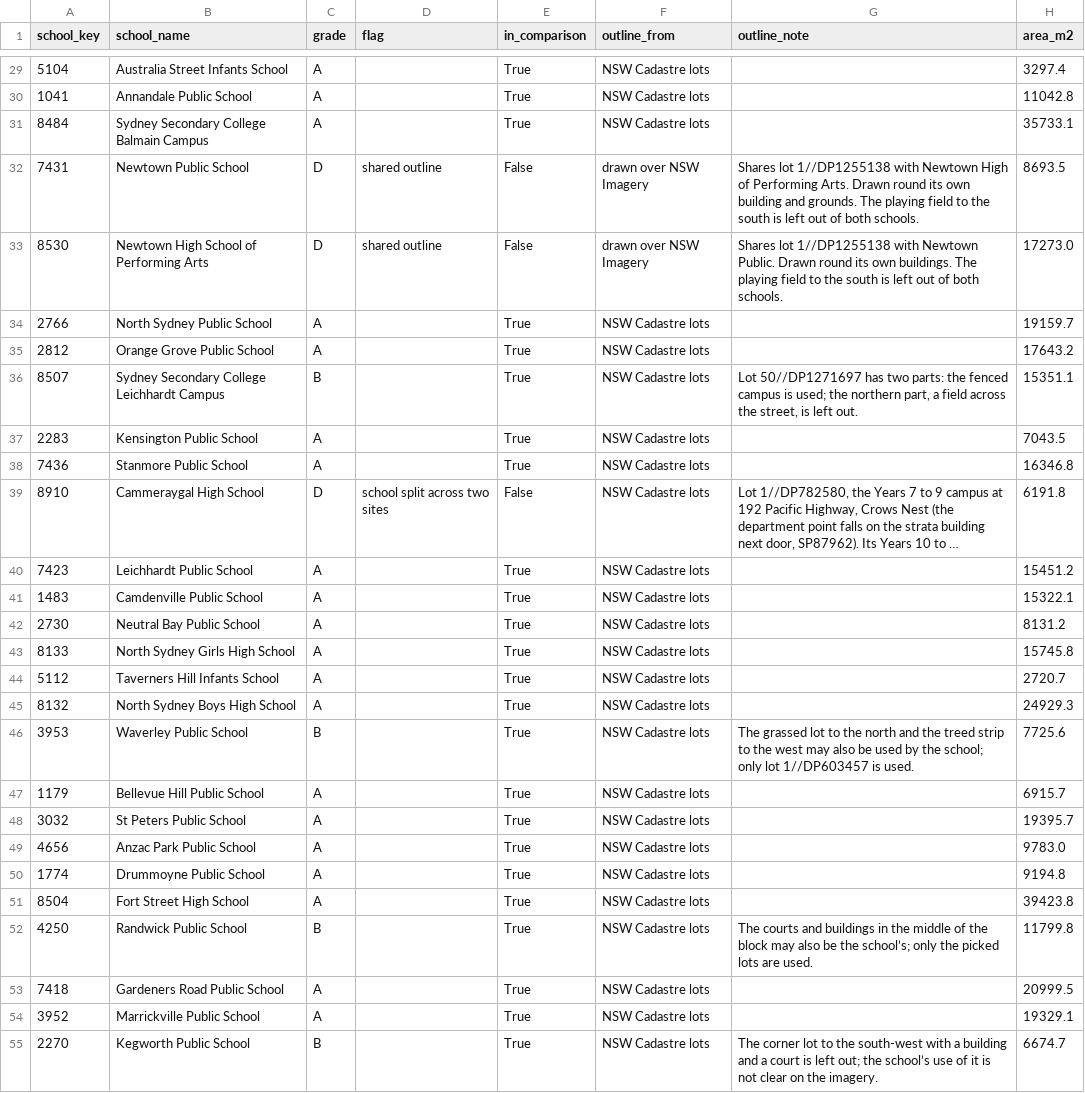
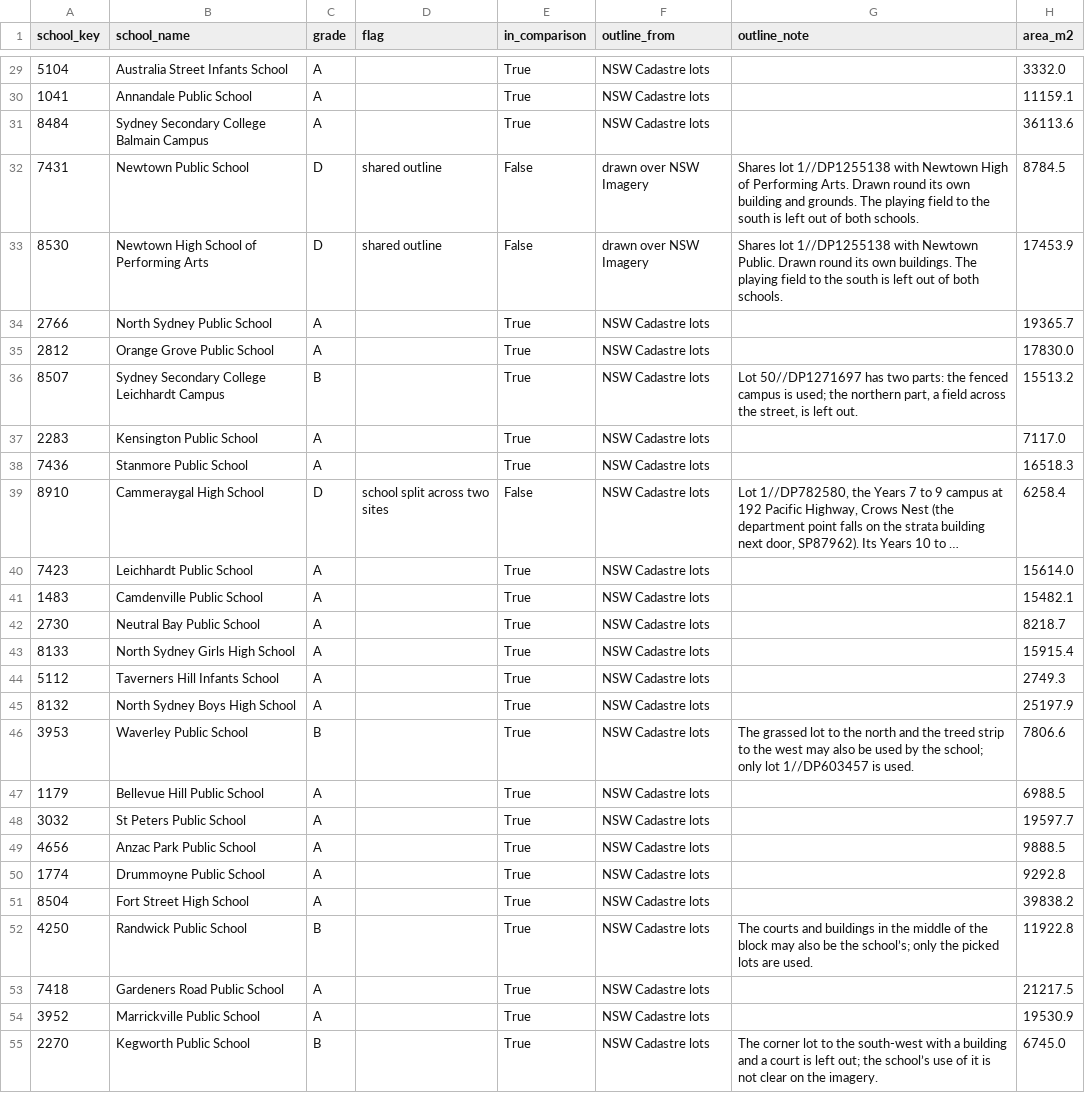
Before and after one commit to cjmuldoon/plotlay-schools-nsw-sa, a CSV file: data/nsw/outline_checklist.csv, drawn as a sheet; only a part is shown, gaps mark what is left out; long unchanged cells end in …; the diff covers the shown part only; the diff names each change by its address in the sheet, - before the commit and + after, or states it on an @@ line.

```diff
--- a/data/nsw/outline_checklist.csv
+++ b/data/nsw/outline_checklist.csv
-H29 (area_m2): 3297.4
+H29 (area_m2): 3332.0
-H30 (area_m2): 11042.8
+H30 (area_m2): 11159.1
-H31 (area_m2): 35733.1
+H31 (area_m2): 36113.6
-H32 (area_m2): 8693.5
+H32 (area_m2): 8784.5
-H33 (area_m2): 17273.0
+H33 (area_m2): 17453.9
-H34 (area_m2): 19159.7
+H34 (area_m2): 19365.7
-H35 (area_m2): 17643.2
+H35 (area_m2): 17830.0
-H36 (area_m2): 15351.1
+H36 (area_m2): 15513.2
-H37 (area_m2): 7043.5
+H37 (area_m2): 7117.0
-H38 (area_m2): 16346.8
+H38 (area_m2): 16518.3
-H39 (area_m2): 6191.8
+H39 (area_m2): 6258.4
-H40 (area_m2): 15451.2
+H40 (area_m2): 15614.0
-H41 (area_m2): 15322.1
+H41 (area_m2): 15482.1
-H42 (area_m2): 8131.2
+H42 (area_m2): 8218.7
-H43 (area_m2): 15745.8
+H43 (area_m2): 15915.4
-H44 (area_m2): 2720.7
+H44 (area_m2): 2749.3
-H45 (area_m2): 24929.3
+H45 (area_m2): 25197.9
-H46 (area_m2): 7725.6
+H46 (area_m2): 7806.6
-H47 (area_m2): 6915.7
+H47 (area_m2): 6988.5
-H48 (area_m2): 19395.7
+H48 (area_m2): 19597.7
-H49 (area_m2): 9783.0
+H49 (area_m2): 9888.5
-H50 (area_m2): 9194.8
+H50 (area_m2): 9292.8
-H51 (area_m2): 39423.8
+H51 (area_m2): 39838.2
-H52 (area_m2): 11799.8
+H52 (area_m2): 11922.8
-H53 (area_m2): 20999.5
+H53 (area_m2): 21217.5
-H54 (area_m2): 19329.1
+H54 (area_m2): 19530.9
-H55 (area_m2): 6674.7
+H55 (area_m2): 6745.0
```
Also changed, not shown: 59 edited cells elsewhere in this file, data/comparison/07_inner_city_schools.csv, data/comparison/09_inner_city_median_by_year.csv, 25 other files.
